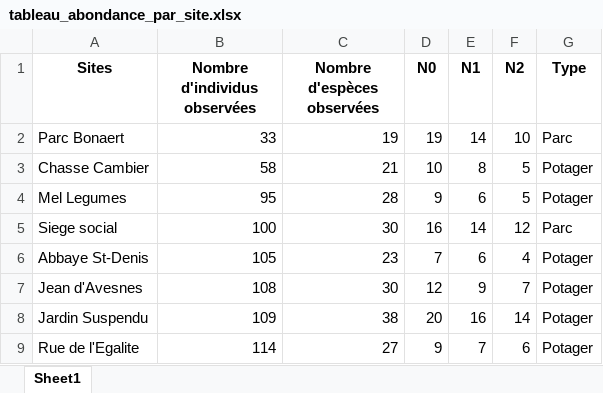
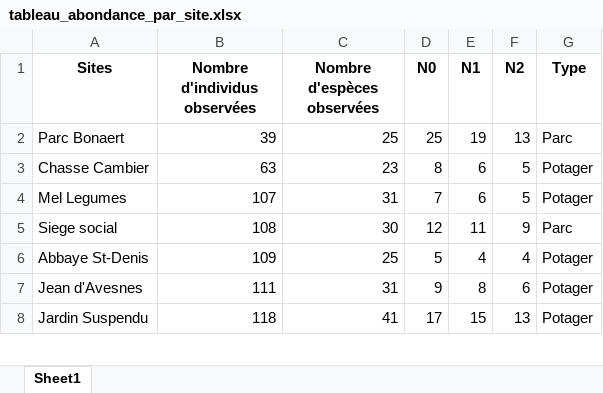
Before and after one commit to Jack177/MEMOIRE, an Excel workbook: Output/tableau_abondance_par_site.xlsx, sheet Sheet1, drawn as a sheet; only a part is shown; values as stored, in another font and other column widths than the file's, no borders; removed rows and columns are numbered as before the commit, all else as after; the diff covers the shown part only; the diff names each change by its address in the sheet, - before the commit and + after, or states it on an @@ line.

```diff
--- a/Output/tableau_abondance_par_site.xlsx (sheet Sheet1)
+++ b/Output/tableau_abondance_par_site.xlsx (sheet Sheet1)
-B2 (Nombre d'individus observées): 33
+B2 (Nombre d'individus observées): 39
-C2 (Nombre d'espèces observées): 19
+C2 (Nombre d'espèces observées): 25
-D2 (N0): 19
+D2 (N0): 25
-E2 (N1): 14
+E2 (N1): 19
-F2 (N2): 10
+F2 (N2): 13
-B3 (Nombre d'individus observées): 58
+B3 (Nombre d'individus observées): 63
-C3 (Nombre d'espèces observées): 21
+C3 (Nombre d'espèces observées): 23
-D3 (N0): 10
+D3 (N0): 8
-E3 (N1): 8
+E3 (N1): 6
-B4 (Nombre d'individus observées): 95
+B4 (Nombre d'individus observées): 107
-C4 (Nombre d'espèces observées): 28
+C4 (Nombre d'espèces observées): 31
-D4 (N0): 9
+D4 (N0): 7
-B5 (Nombre d'individus observées): 100
+B5 (Nombre d'individus observées): 108
-D5 (N0): 16
+D5 (N0): 12
-E5 (N1): 14
+E5 (N1): 11
-F5 (N2): 12
+F5 (N2): 9
-B6 (Nombre d'individus observées): 105
+B6 (Nombre d'individus observées): 109
-C6 (Nombre d'espèces observées): 23
+C6 (Nombre d'espèces observées): 25
-D6 (N0): 7
+D6 (N0): 5
-E6 (N1): 6
+E6 (N1): 4
-B7 (Nombre d'individus observées): 108
+B7 (Nombre d'individus observées): 111
-C7 (Nombre d'espèces observées): 30
+C7 (Nombre d'espèces observées): 31
-D7 (N0): 12
+D7 (N0): 9
-E7 (N1): 9
+E7 (N1): 8
-F7 (N2): 7
+F7 (N2): 6
-B8 (Nombre d'individus observées): 109
+B8 (Nombre d'individus observées): 118
-C8 (Nombre d'espèces observées): 38
+C8 (Nombre d'espèces observées): 41
-D8 (N0): 20
+D8 (N0): 17
-E8 (N1): 16
+E8 (N1): 15
-F8 (N2): 14
+F8 (N2): 13
-row 9: Rue de l'Egalite | 114 | 27 | 9 | 7 | 6 | Potager
```
Also changed, not shown: 2 added rows, 1 removed row and 28 edited cells elsewhere in this sheet, RAW2/IUCN_familly.xlsx, RAW2/Traits abeilles/Traits bees.xlsx, 34 other files.
